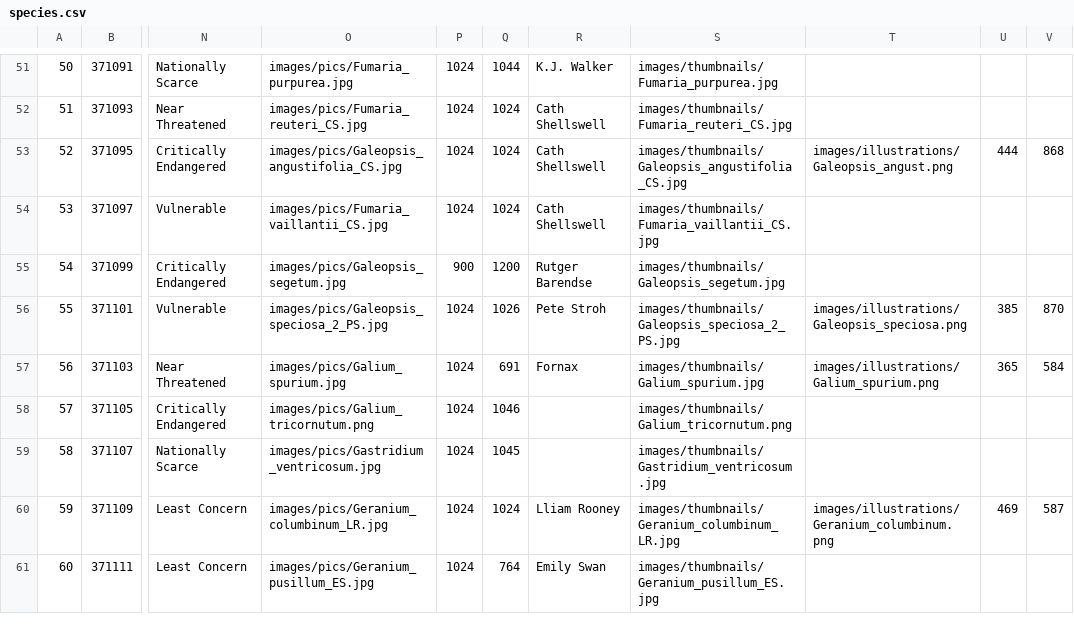
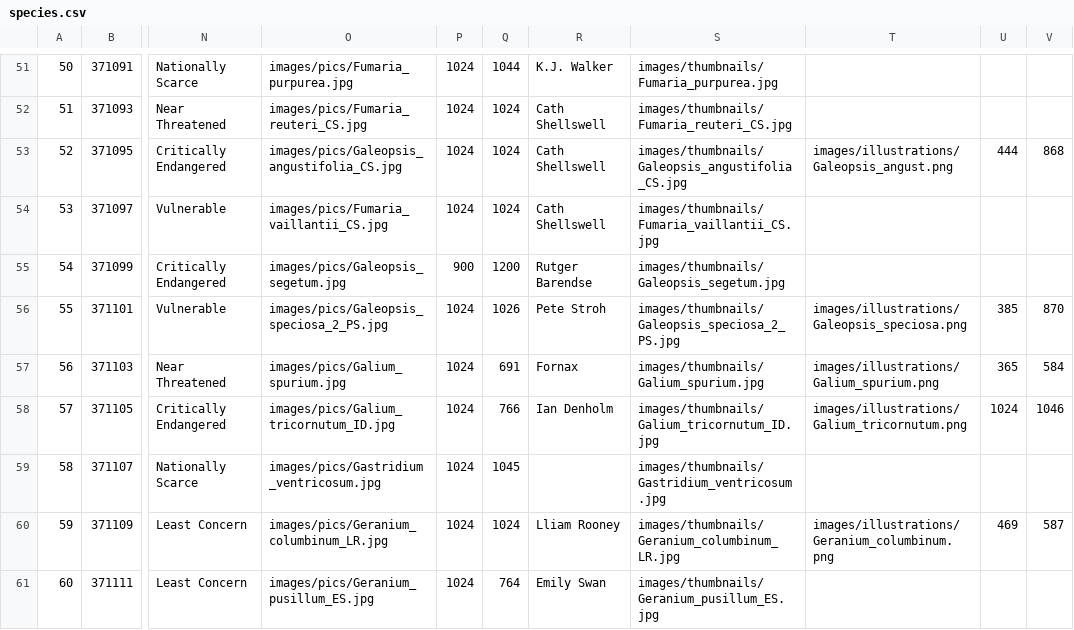
Before and after one commit to NERC-CEH/rare-arable-flowers-app, a CSV file: src/scripts/data/raw/species.csv, drawn as a sheet; only a part is shown, gaps mark what is left out; the diff names each change by its address in the sheet, - before the commit and + after, or states it on an @@ line.

Commit message:
Update Galium tricornutum pic

```diff
--- a/src/scripts/data/raw/species.csv
+++ b/src/scripts/data/raw/species.csv
-O58: images/pics/Galium_tricornutum.png
+O58: images/pics/Galium_tricornutum_ID.jpg
-Q58: 1046
+Q58: 766
-R58: (empty)
+R58: Ian Denholm
-S58: images/thumbnails/Galium_tricornutum.png
+S58: images/thumbnails/Galium_tricornutum_ID.jpg
-T58: (empty)
+T58: images/illustrations/Galium_tricornutum.png
-U58: (empty)
+U58: 1024
-V58: (empty)
+V58: 1046
```
Also changed, not shown: 5 other files.
